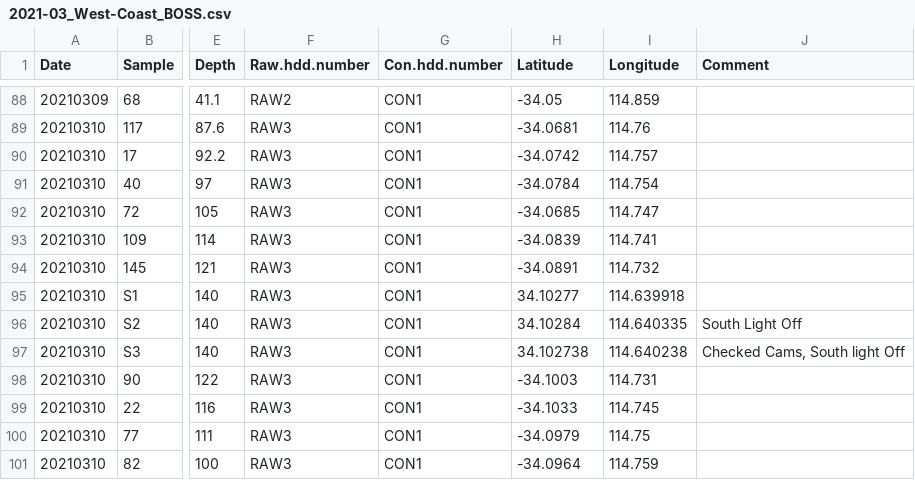
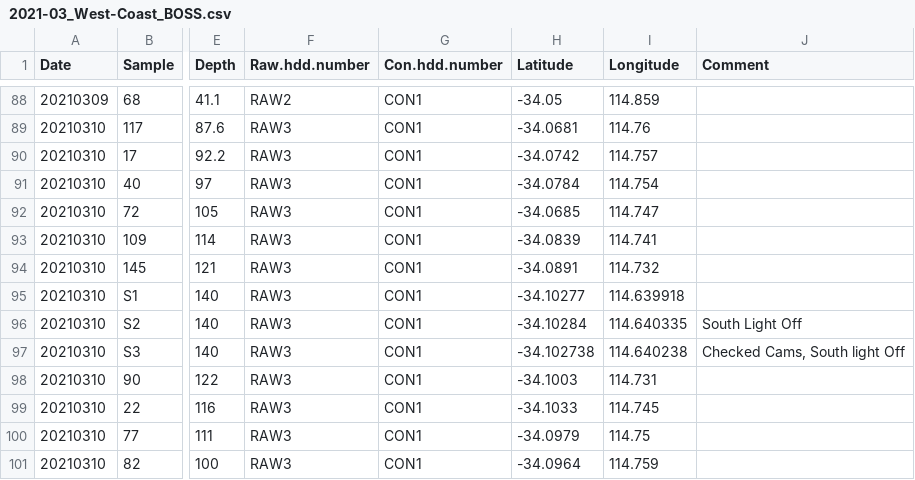
Before and after one commit to GlobalArchiveManual/FishNClips, a CSV file: data/2021-03_West-Coast_BOSS.csv, drawn as a sheet; only a part is shown, gaps mark what is left out; the diff names each change by its address in the sheet, - before the commit and + after, or states it on an @@ line.

```diff
--- a/data/2021-03_West-Coast_BOSS.csv
+++ b/data/2021-03_West-Coast_BOSS.csv
-H95 (Latitude): 34.10277
+H95 (Latitude): -34.10277
-H96 (Latitude): 34.10284
+H96 (Latitude): -34.10284
-H97 (Latitude): 34.102738
+H97 (Latitude): -34.102738
```
Also changed, not shown: 1 other file.
